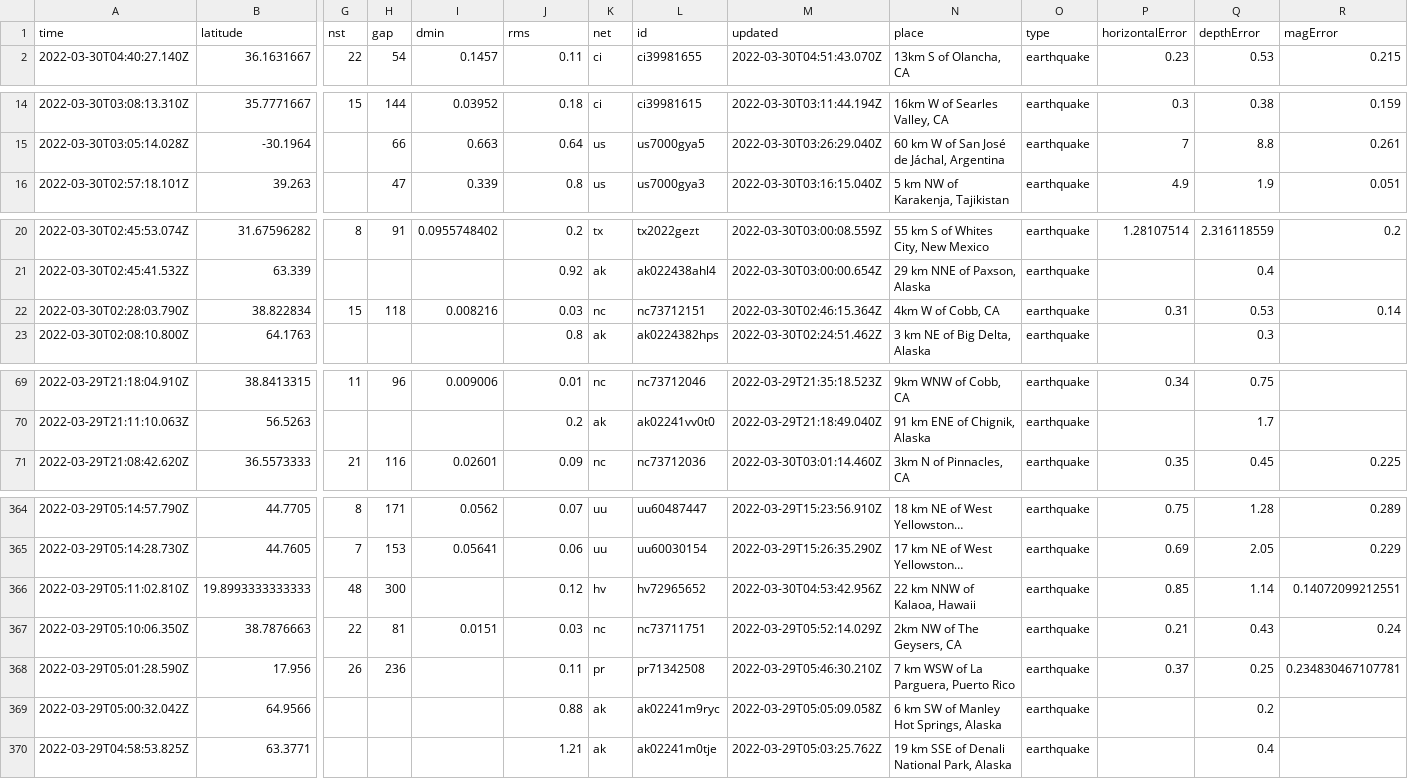
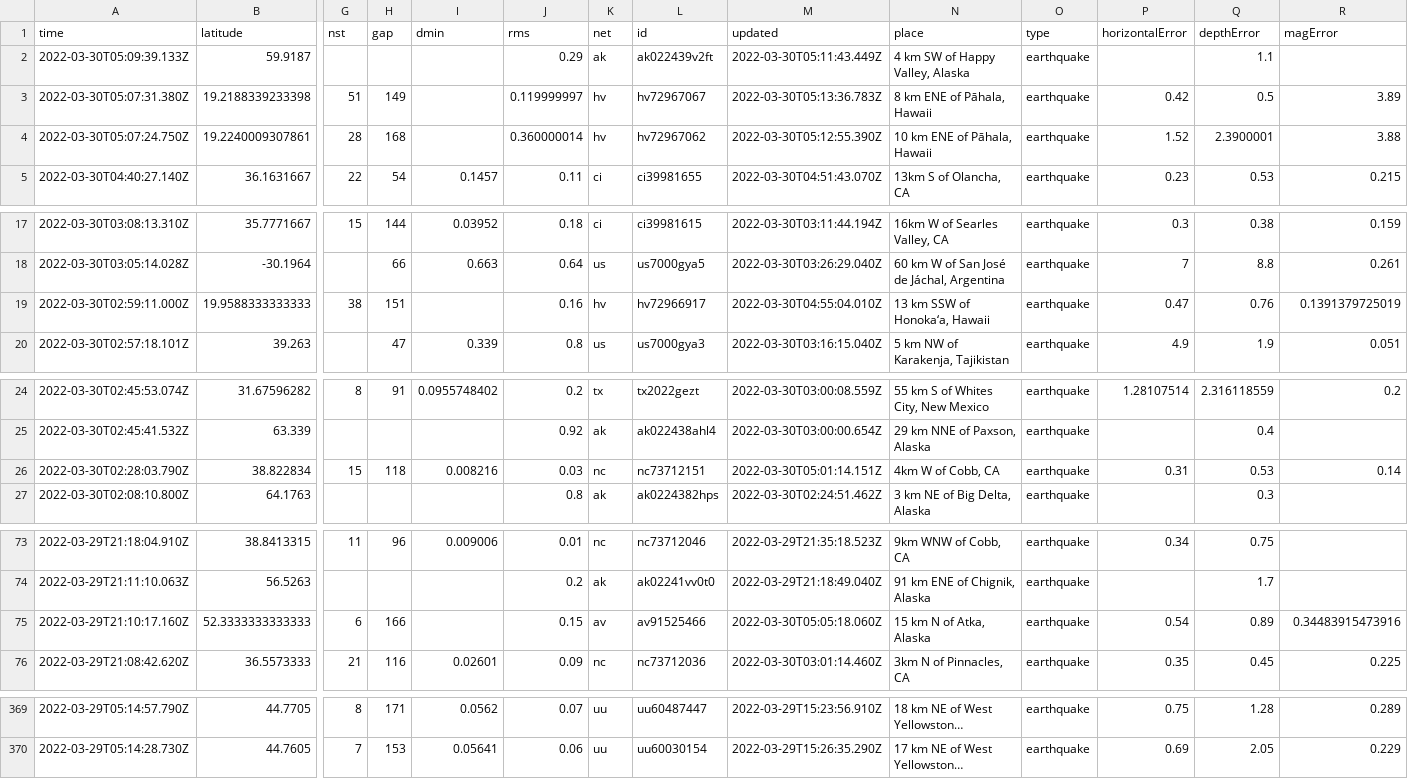
Before and after one commit to rachelll4/git-actions-nicar, a CSV file: usgs_current.csv, drawn as a sheet; only a part is shown, gaps mark what is left out; long unchanged cells end in …; removed rows and columns are numbered as before the commit, all else as after; rows hold the shown columns only; the diff names each change by its address in the sheet, - before the commit and + after, or states it on an @@ line.

```diff
--- a/usgs_current.csv
+++ b/usgs_current.csv
+row 2: 2022-03-30T05:09:39.133Z | 59.9187 |  |  |  | 0.29 | ak | ak022439v2ft | 2022-03-30T05:11:43.449Z | 4 km SW of Happy Valley, Alaska | earthquake |  | 1.1
+row 3: 2022-03-30T05:07:31.380Z | 19.2188339233398 | 51 | 149 |  | 0.119999997 | hv | hv72967067 | 2022-03-30T05:13:36.783Z | 8 km ENE of Pāhala, Hawaii | earthquake | 0.42 | 0.5 | 3.89
+row 4: 2022-03-30T05:07:24.750Z | 19.2240009307861 | 28 | 168 |  | 0.360000014 | hv | hv72967062 | 2022-03-30T05:12:55.390Z | 10 km ENE of Pāhala, Hawaii | earthquake | 1.52 | 2.3900001 | 3.88
+row 19: 2022-03-30T02:59:11.000Z | 19.9588333333333 | 38 | 151 |  | 0.16 | hv | hv72966917 | 2022-03-30T04:55:04.010Z | 13 km SSW of Honoka‘a, Hawaii | earthquake | 0.47 | 0.76 | 0.1391379725019
-M26 (updated): 2022-03-30T02:46:15.364Z
+M26 (updated): 2022-03-30T05:01:14.151Z
+row 75: 2022-03-29T21:10:17.160Z | 52.3333333333333 | 6 | 166 |  | 0.15 | av | av91525466 | 2022-03-30T05:05:18.060Z | 15 km N of Atka, Alaska | earthquake | 0.54 | 0.89 | 0.34483915473916
-row 366: 2022-03-29T05:11:02.810Z | 19.8993333333333 | 48 | 300 |  | 0.12 | hv | hv72965652 | 2022-03-30T04:53:42.956Z | 22 km NNW of Kalaoa, Hawaii | earthquake | 0.85 | 1.14 | 0.14072099212551
-row 367: 2022-03-29T05:10:06.350Z | 38.7876663 | 22 | 81 | 0.0151 | 0.03 | nc | nc73711751 | 2022-03-29T05:52:14.029Z | 2km NW of The Geysers, CA | earthquake | 0.21 | 0.43 | 0.24
-row 368: 2022-03-29T05:01:28.590Z | 17.956 | 26 | 236 |  | 0.11 | pr | pr71342508 | 2022-03-29T05:46:30.210Z | 7 km WSW of La Parguera, Puerto Rico | earthquake | 0.37 | 0.25 | 0.234830467107781
-row 369: 2022-03-29T05:00:32.042Z | 64.9566 |  |  |  | 0.88 | ak | ak02241m9ryc | 2022-03-29T05:05:09.058Z | 6 km SW of Manley Hot Springs, Alaska | earthquake |  | 0.2
-row 370: 2022-03-29T04:58:53.825Z | 63.3771 |  |  |  | 1.21 | ak | ak02241m0tje | 2022-03-29T05:03:25.762Z | 19 km SSE of Denali National Park, Alaska | earthquake |  | 0.4
```
